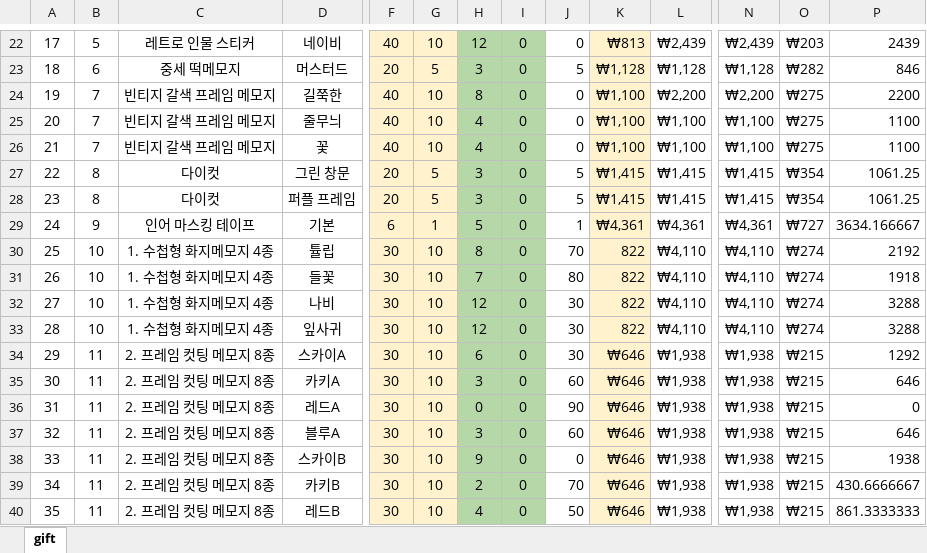
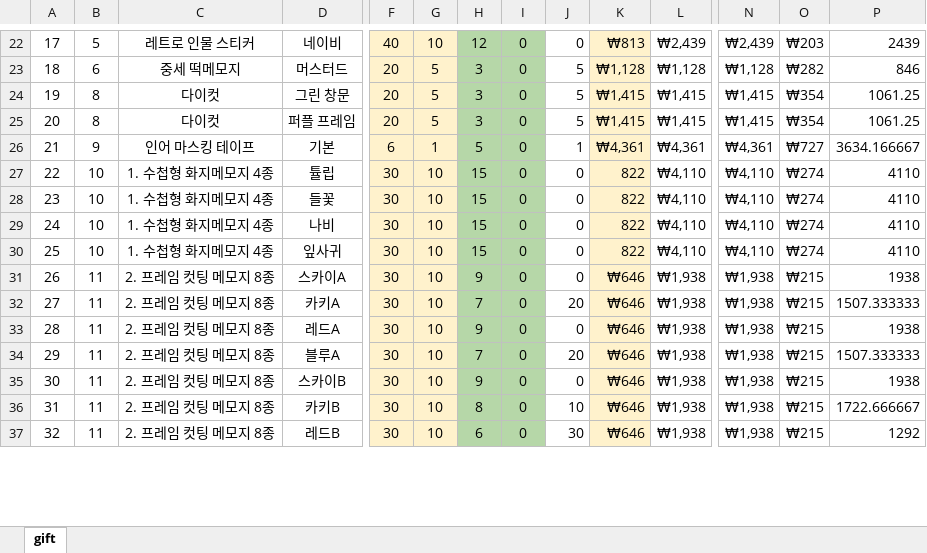
Before and after one commit to cjh6220/Mermaid22, an Excel workbook: Mermaid/Table/Gift.xlsx, sheet gift, drawn as a sheet; only a part is shown, gaps mark what is left out; values as stored, in another font and other column widths than the file's, no borders; charts and pictures and conditional formats not drawn; removed rows and columns are numbered as before the commit, all else as after; rows hold the shown columns only; the diff covers the shown part only; the diff names each change by its address in the sheet, - before the commit and + after, or states it on an @@ line.

```diff
--- a/Mermaid/Table/Gift.xlsx (sheet gift)
+++ b/Mermaid/Table/Gift.xlsx (sheet gift)
-row 24: 19 | 7 | 빈티지 갈색 프레임 메모지 | 길쭉한 | 40 | 10 | 8 | 0 | 0 | ₩1,100 | ₩2,200 | ₩2,200 | ₩275 | 2200
-row 25: 20 | 7 | 빈티지 갈색 프레임 메모지 | 줄무늬 | 40 | 10 | 4 | 0 | 0 | ₩1,100 | ₩1,100 | ₩1,100 | ₩275 | 1100
-row 26: 21 | 7 | 빈티지 갈색 프레임 메모지 | 꽃 | 40 | 10 | 4 | 0 | 0 | ₩1,100 | ₩1,100 | ₩1,100 | ₩275 | 1100
@@ column A renumbered between rows 24 and 97 @@
-H27: 8
+H27: 15
-J27: 70
+J27: 0
-P27: 2192
+P27: 4110
-H28: 7
+H28: 15
-J28: 80
+J28: 0
-P28: 1918
+P28: 4110
-H29:H30: 12
+H29:H30: 15
-J29:J31: 30
+J29:J31: 0
-P29:P30: 3288
+P29:P30: 4110
-H31: 6
+H31: 9
-P31: 1292
+P31: 1938
-H32: 3
+H32: 7
-J32: 60
+J32: 20
-P32: 646
+P32: 1507.333333
-H33: 0
+H33: 9
-J33: 90
+J33: 0
-P33: 0
+P33: 1938
-H34: 3
+H34: 7
-J34: 60
+J34: 20
-P34: 646
+P34: 1507.333333
-H36: 2
+H36: 8
-J36: 70
+J36: 10
-P36: 430.6666667
+P36: 1722.666667
-H37: 4
+H37: 6
-J37: 50
+J37: 30
-P37: 861.3333333
+P37: 1292
```
Also changed, not shown: 27 added rows, 1 removed row and 136 edited cells elsewhere in this sheet, formulas that keep their value, charts or pictures, 8 other files.
